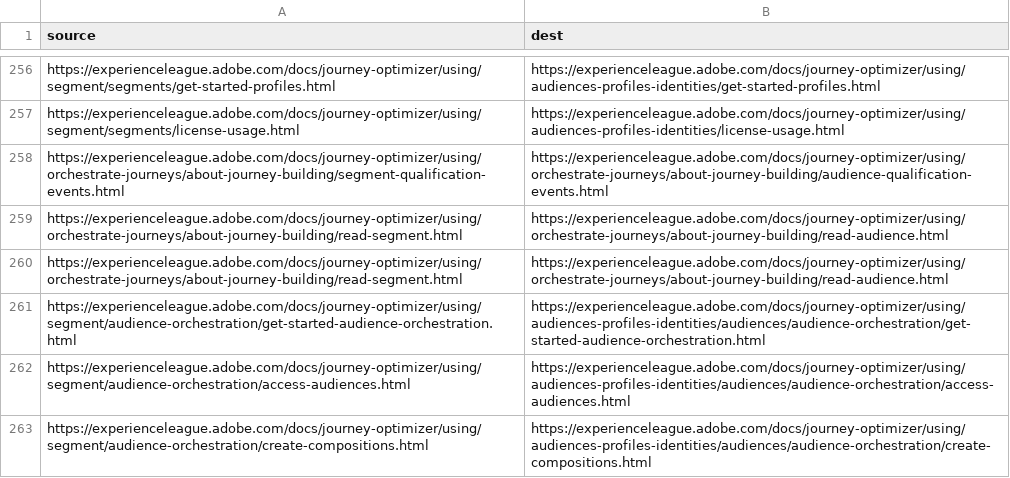
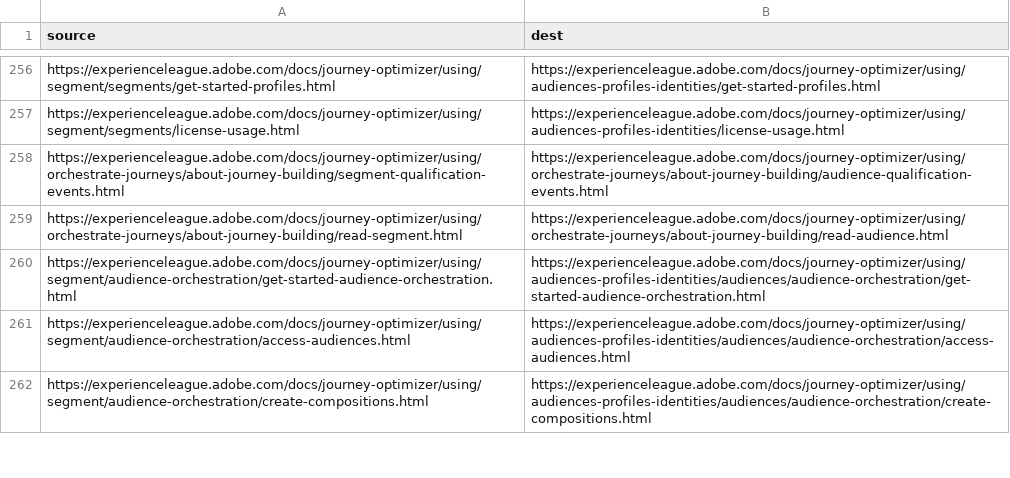
Before and after one commit to mohitpai/journey-optimizer.en, a CSV file: redirects.csv, drawn as a sheet; only a part is shown, gaps mark what is left out; the diff names each change by its address in the sheet, - before the commit and + after, or states it on an @@ line.

Commit message:
fix

```diff
--- a/redirects.csv
+++ b/redirects.csv
-row 260: https://experienceleague.adobe.com/docs/journey-optimizer/using/orchestrate-journeys/about-journey-building/read-segment.html | https://experienceleague.adobe.com/docs/journey-optimizer/using/orchestrate-journeys/about-journey-building/read-audience.html
```
